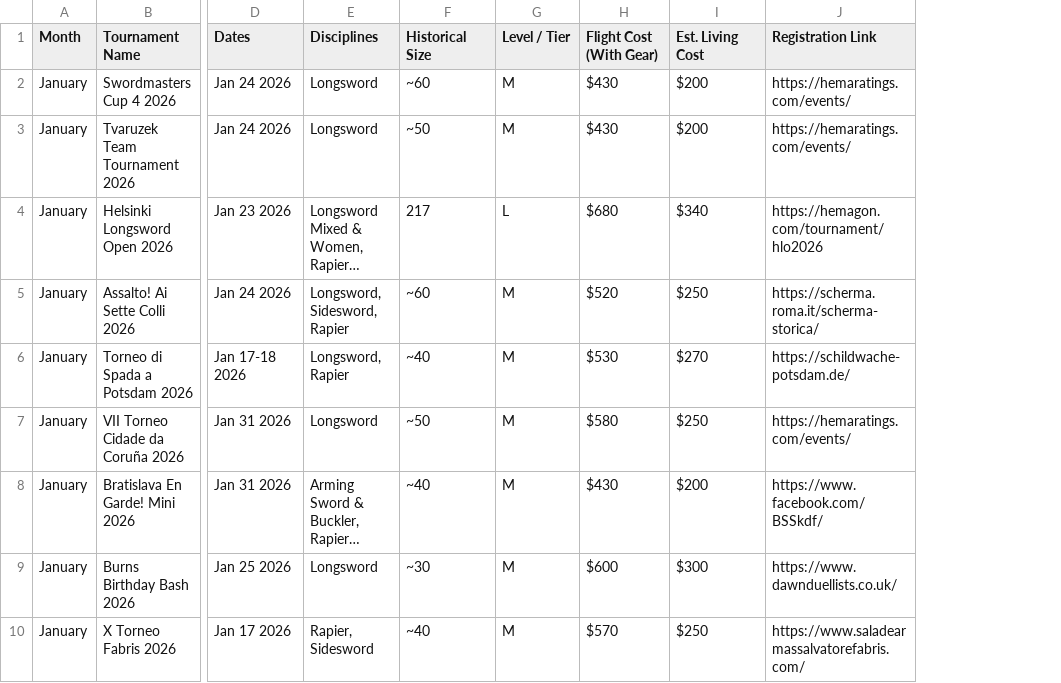
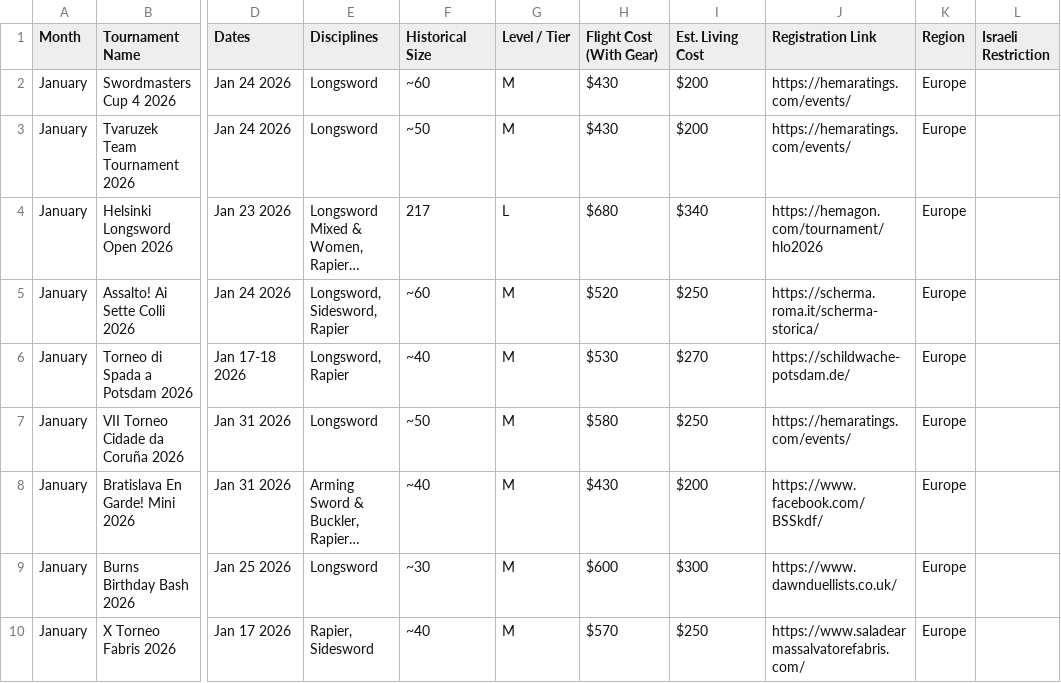
Before and after one commit to Bennykashter/Turnament_Dashbord, a CSV file: HEMA_Europe_Planner.csv, drawn as a sheet; only a part is shown, gaps mark what is left out; long unchanged cells end in …; the diff names each change by its address in the sheet, - before the commit and + after, or states it on an @@ line.

```diff
--- a/HEMA_Europe_Planner.csv
+++ b/HEMA_Europe_Planner.csv
+column K (Region), rows 2-10: all Europe
+column L (Israeli Restriction), empty
```
Also changed, not shown: 2 other files.
